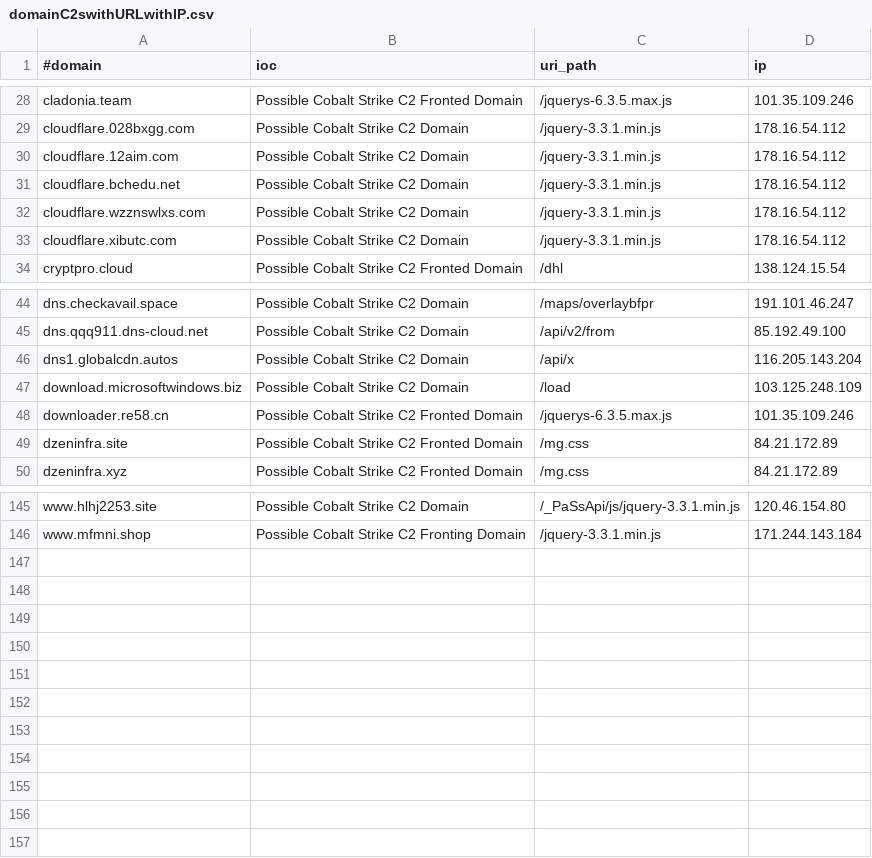
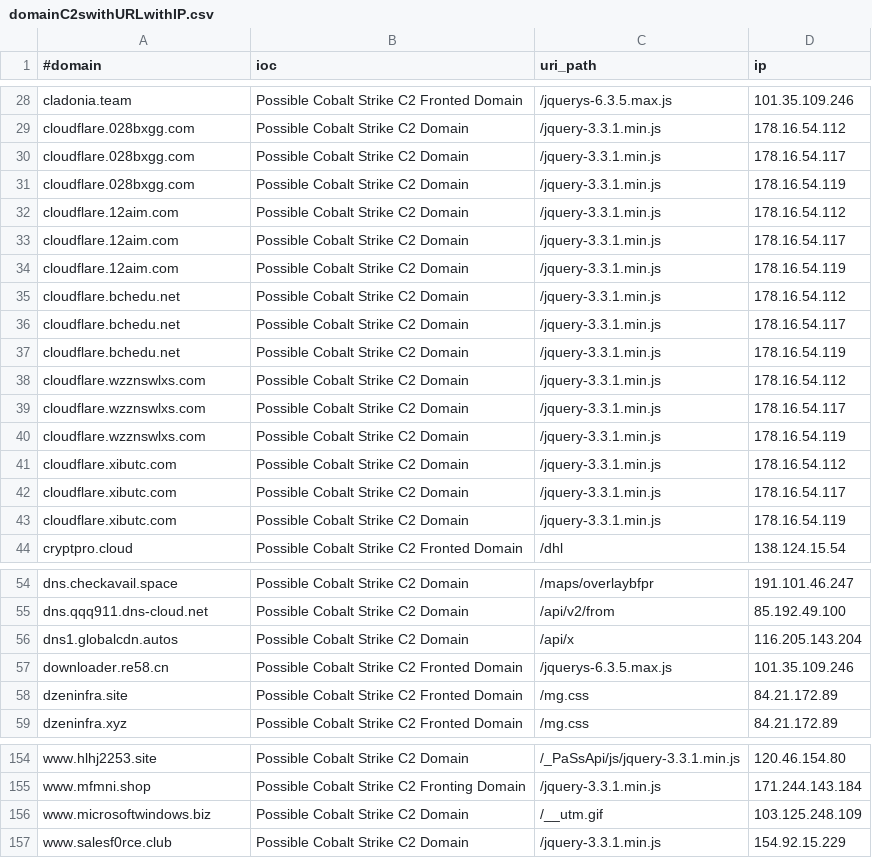
Before and after one commit to Xavier001/IOCs, a CSV file: domainC2swithURLwithIP.csv, drawn as a sheet; only a part is shown, gaps mark what is left out.

```diff
--- a/domainC2swithURLwithIP.csv
+++ b/domainC2swithURLwithIP.csv
@@ -29,6 +29,16 @@ cladonia.team,Possible Cobalt Strike C2 Fronted Domain,/jquerys-6.3.5.max.js,101
 cloudflare.028bxgg.com,Possible Cobalt Strike C2 Domain,/jquery-3.3.1.min.js,178.16.54.112
+cloudflare.028bxgg.com,Possible Cobalt Strike C2 Domain,/jquery-3.3.1.min.js,178.16.54.117
+cloudflare.028bxgg.com,Possible Cobalt Strike C2 Domain,/jquery-3.3.1.min.js,178.16.54.119
 cloudflare.12aim.com,Possible Cobalt Strike C2 Domain,/jquery-3.3.1.min.js,178.16.54.112
+cloudflare.12aim.com,Possible Cobalt Strike C2 Domain,/jquery-3.3.1.min.js,178.16.54.117
+cloudflare.12aim.com,Possible Cobalt Strike C2 Domain,/jquery-3.3.1.min.js,178.16.54.119
 cloudflare.bchedu.net,Possible Cobalt Strike C2 Domain,/jquery-3.3.1.min.js,178.16.54.112
+cloudflare.bchedu.net,Possible Cobalt Strike C2 Domain,/jquery-3.3.1.min.js,178.16.54.117
+cloudflare.bchedu.net,Possible Cobalt Strike C2 Domain,/jquery-3.3.1.min.js,178.16.54.119
 cloudflare.wzznswlxs.com,Possible Cobalt Strike C2 Domain,/jquery-3.3.1.min.js,178.16.54.112
+cloudflare.wzznswlxs.com,Possible Cobalt Strike C2 Domain,/jquery-3.3.1.min.js,178.16.54.117
+cloudflare.wzznswlxs.com,Possible Cobalt Strike C2 Domain,/jquery-3.3.1.min.js,178.16.54.119
 cloudflare.xibutc.com,Possible Cobalt Strike C2 Domain,/jquery-3.3.1.min.js,178.16.54.112
+cloudflare.xibutc.com,Possible Cobalt Strike C2 Domain,/jquery-3.3.1.min.js,178.16.54.117
+cloudflare.xibutc.com,Possible Cobalt Strike C2 Domain,/jquery-3.3.1.min.js,178.16.54.119
 cryptpro.cloud,Possible Cobalt Strike C2 Fronted Domain,/dhl,138.124.15.54
@@ -46,3 +56,2 @@ dns.qqq911.dns-cloud.net,Possible Cobalt Strike C2 Domain,/api/v2/from,85.192.49
 dns1.globalcdn.autos,Possible Cobalt Strike C2 Domain,/api/x,116.205.143.204
-download.microsoftwindows.biz,Possible Cobalt Strike C2 Domain,/load,103.125.248.109
 downloader.re58.cn,Possible Cobalt Strike C2 Fronted Domain,/jquerys-6.3.5.max.js,101.35.109.246
@@ -146 +155,3 @@ www.hlhj2253.site,Possible Cobalt Strike C2 Domain,/_PaSsApi/js/jquery-3.3.1.min
 www.mfmni.shop,Possible Cobalt Strike C2 Fronting Domain,/jquery-3.3.1.min.js,171.244.143.184
+www.microsoftwindows.biz,Possible Cobalt Strike C2 Domain,/__utm.gif,103.125.248.109
+www.salesf0rce.club,Possible Cobalt Strike C2 Domain,/jquery-3.3.1.min.js,154.92.15.229
```
Also changed, not shown: IPC2s.csv, domainC2s-filter-abused.csv, 5 other files.
